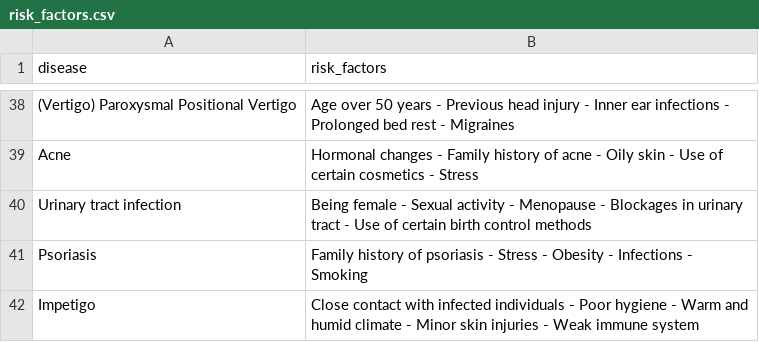
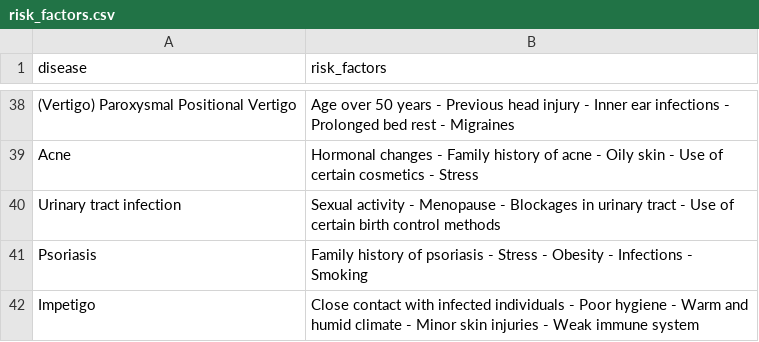
Before and after one commit to sourabhaprasad/sympsolver, a CSV file: backend/data/risk_factors.csv, drawn as a sheet; only a part is shown, gaps mark what is left out; the diff names each change by its address in the sheet, - before the commit and + after, or states it on an @@ line.

Commit message:
cleaned

```diff
--- a/backend/data/risk_factors.csv
+++ b/backend/data/risk_factors.csv
-B40 (risk_factors): Being female - Sexual activity…
+B40 (risk_factors): Sexual activity…
```
